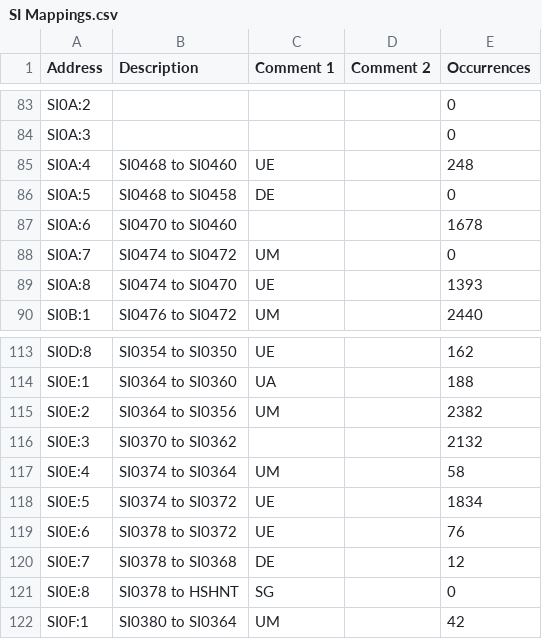
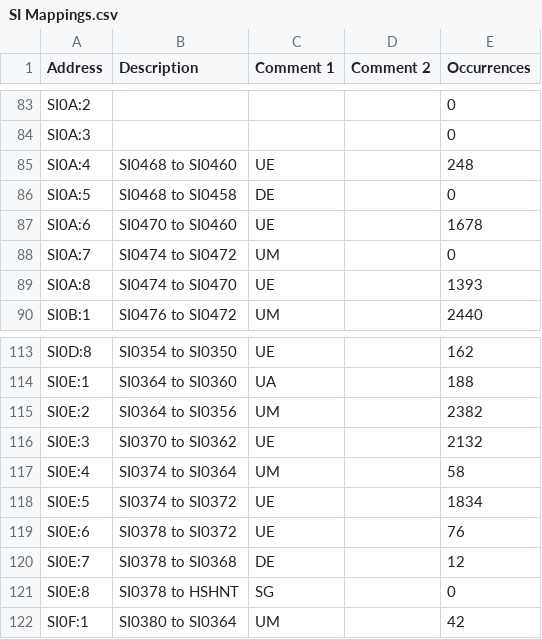
Before and after one commit to Shwam3/EASMData, a CSV file: SI Mappings.csv, drawn as a sheet; only a part is shown, gaps mark what is left out.

```diff
--- a/SI Mappings.csv
+++ b/SI Mappings.csv
@@ -86,3 +86,3 @@ SI0A:4,SI0468 to SI0460,UE,,248
 SI0A:5,SI0468 to SI0458,DE,,0
-SI0A:6,SI0470 to SI0460,,,1678
+SI0A:6,SI0470 to SI0460,UE,,1678
 SI0A:7,SI0474 to SI0472,UM,,0
@@ -115,3 +115,3 @@ SI0E:1,SI0364 to SI0360,UA,,188
 SI0E:2,SI0364 to SI0356,UM,,2382
-SI0E:3,SI0370 to SI0362,,,2132
+SI0E:3,SI0370 to SI0362,UE,,2132
 SI0E:4,SI0374 to SI0364,UM,,58
```
Also changed, not shown: SE Mappings.csv, 1 other file.
